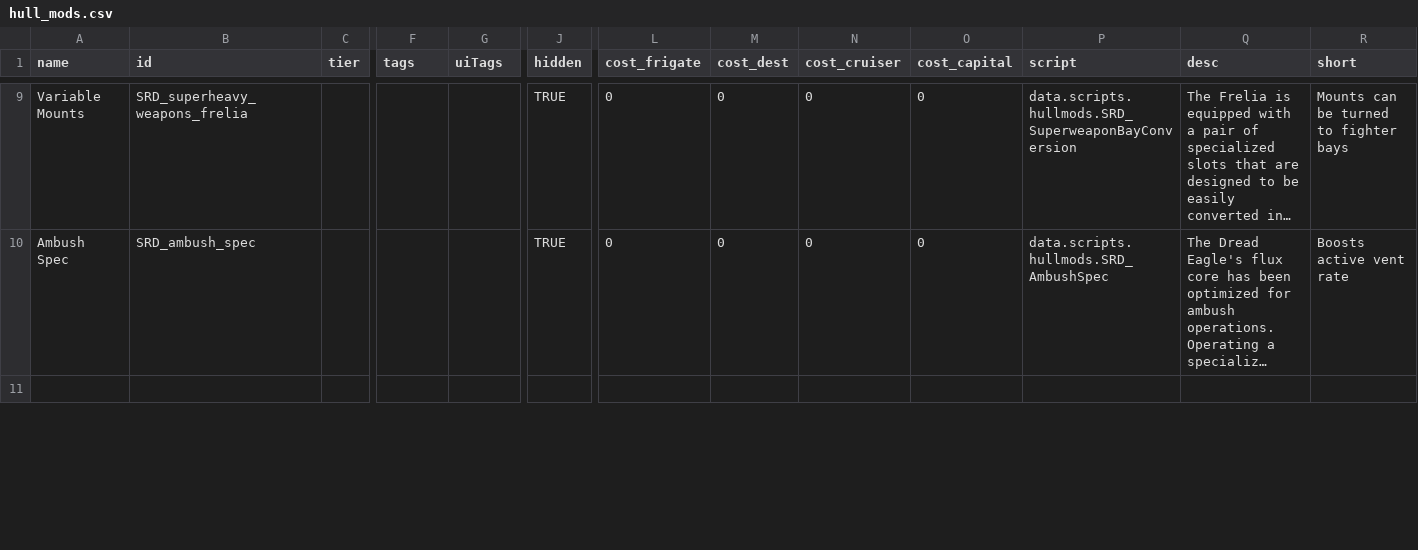
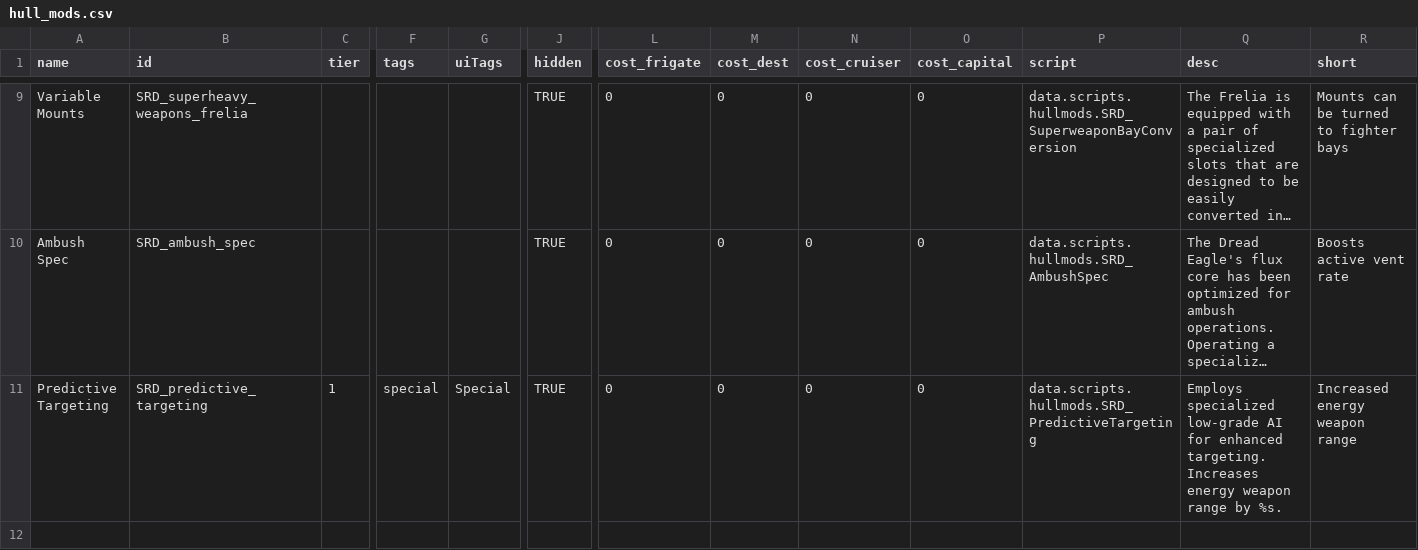
Before and after one commit to niatahl/sylphon, a CSV file: data/hullmods/hull_mods.csv, drawn as a sheet; only a part is shown, gaps mark what is left out; long unchanged cells end in …; rows hold the shown columns only; the diff covers the shown part only; the diff names each change by its address in the sheet, - before the commit and + after, or states it on an @@ line.

```diff
--- a/data/hullmods/hull_mods.csv
+++ b/data/hullmods/hull_mods.csv
+row 11: Predictive Targeting | SRD_predictive_targeting | 1 | special | Special | TRUE | 0 | 0 | 0 | 0 | data.scripts.hullmods.SRD_PredictiveTargeting | Employs specialized low-grade AI for enhanced targeting. Increases energy weapon range by %s. | Increased energy weapon range
```
Also changed, not shown: 2 added rows and 3 edited cells elsewhere in this file, data/campaign/special_items.csv, data/hulls/ship_data.csv, 52 other files.
